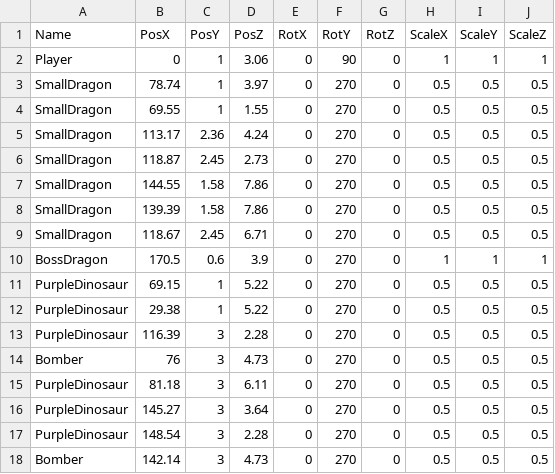
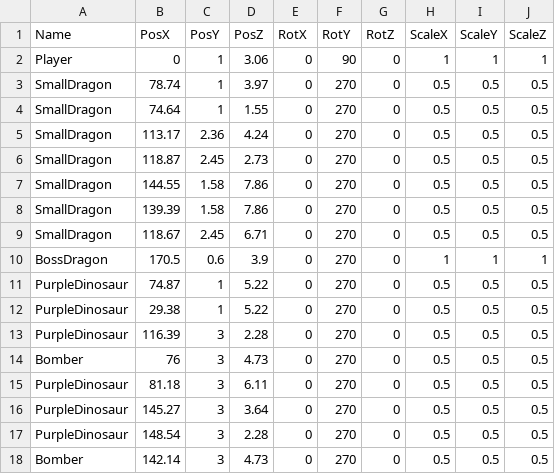
Before and after one commit to lovecap7/UnityEditer, a CSV file: MyUnityEditer/Assets/CharacterTransformData.csv, drawn as a sheet.

```diff
--- a/MyUnityEditer/Assets/CharacterTransformData.csv
+++ b/MyUnityEditer/Assets/CharacterTransformData.csv
@@ -3,3 +3,3 @@ Player,0,1,3.06,0,90,0,1,1,1
 SmallDragon,78.74,1,3.97,0,270,0,0.5,0.5,0.5
-SmallDragon,69.55,1,1.55,0,270,0,0.5,0.5,0.5
+SmallDragon,74.64,1,1.55,0,270,0,0.5,0.5,0.5
 SmallDragon,113.17,2.36,4.24,0,270,0,0.5,0.5,0.5
@@ -10,3 +10,3 @@ SmallDragon,118.67,2.45,6.71,0,270,0,0.5,0.5,0.5
 BossDragon,170.5,0.6,3.9,0,270,0,1,1,1
-PurpleDinosaur,69.15,1,5.22,0,270,0,0.5,0.5,0.5
+PurpleDinosaur,74.87,1,5.22,0,270,0,0.5,0.5,0.5
 PurpleDinosaur,29.38,1,5.22,0,270,0,0.5,0.5,0.5
```
Also changed, not shown: MyUnityEditer/Assets/StageTransformData.csv, 3 other files.
